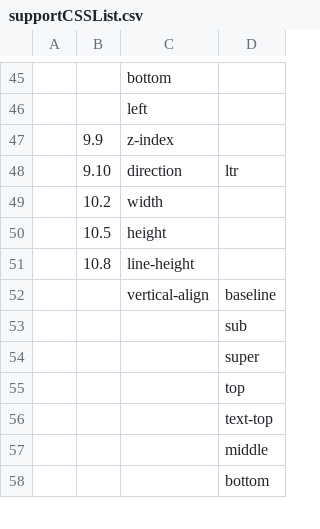
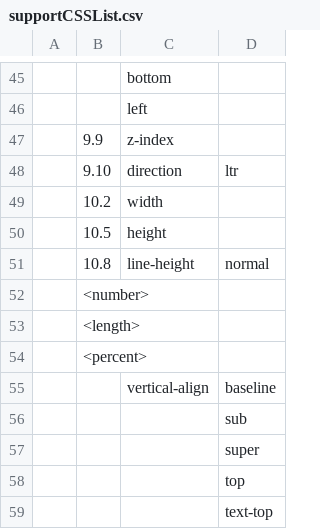
Before and after one commit to Samsung/starfish, a CSV file: tool/pixel_test/supportCSSList.csv, drawn as a sheet; only a part is shown, gaps mark what is left out; the shorter side is filled out with more unchanged rows; the diff names each change by its address in the sheet, - before the commit and + after, or states it on an @@ line.

```diff
--- a/tool/pixel_test/supportCSSList.csv
+++ b/tool/pixel_test/supportCSSList.csv
-D51: (empty)
+D51: normal
+row 52:  | <number>
+row 53:  | <length>
+row 54:  | <percent>
```
Also changed, not shown: tool/pixel_test/supportDOMList.csv.
